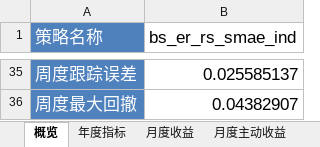
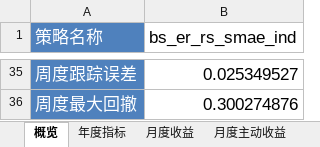
Before and after one commit to laye0619/backtest_rqalpha, an Excel workbook: backtest/bt_report/bs_er_rs_smae_ind/single_run/summary.xlsx, sheet 概览, drawn as a sheet; only a part is shown, gaps mark what is left out; values as stored, in another font and other column widths than the file's, no borders; the diff covers the shown part only; the diff names each change by its address in the sheet, - before the commit and + after, or states it on an @@ line.

```diff
--- a/backtest/bt_report/bs_er_rs_smae_ind/single_run/summary.xlsx (sheet 概览)
+++ b/backtest/bt_report/bs_er_rs_smae_ind/single_run/summary.xlsx (sheet 概览)
-B35 (bs_er_rs_smae_ind): 0.025585137
+B35 (bs_er_rs_smae_ind): 0.025349527
-B36 (bs_er_rs_smae_ind): 0.04382907
+B36 (bs_er_rs_smae_ind): 0.300274876
```
Also changed, not shown: 26 edited cells elsewhere in this sheet, sheet 月度收益, sheet 月度主动收益, sheet 年度指标, 15 other files.
